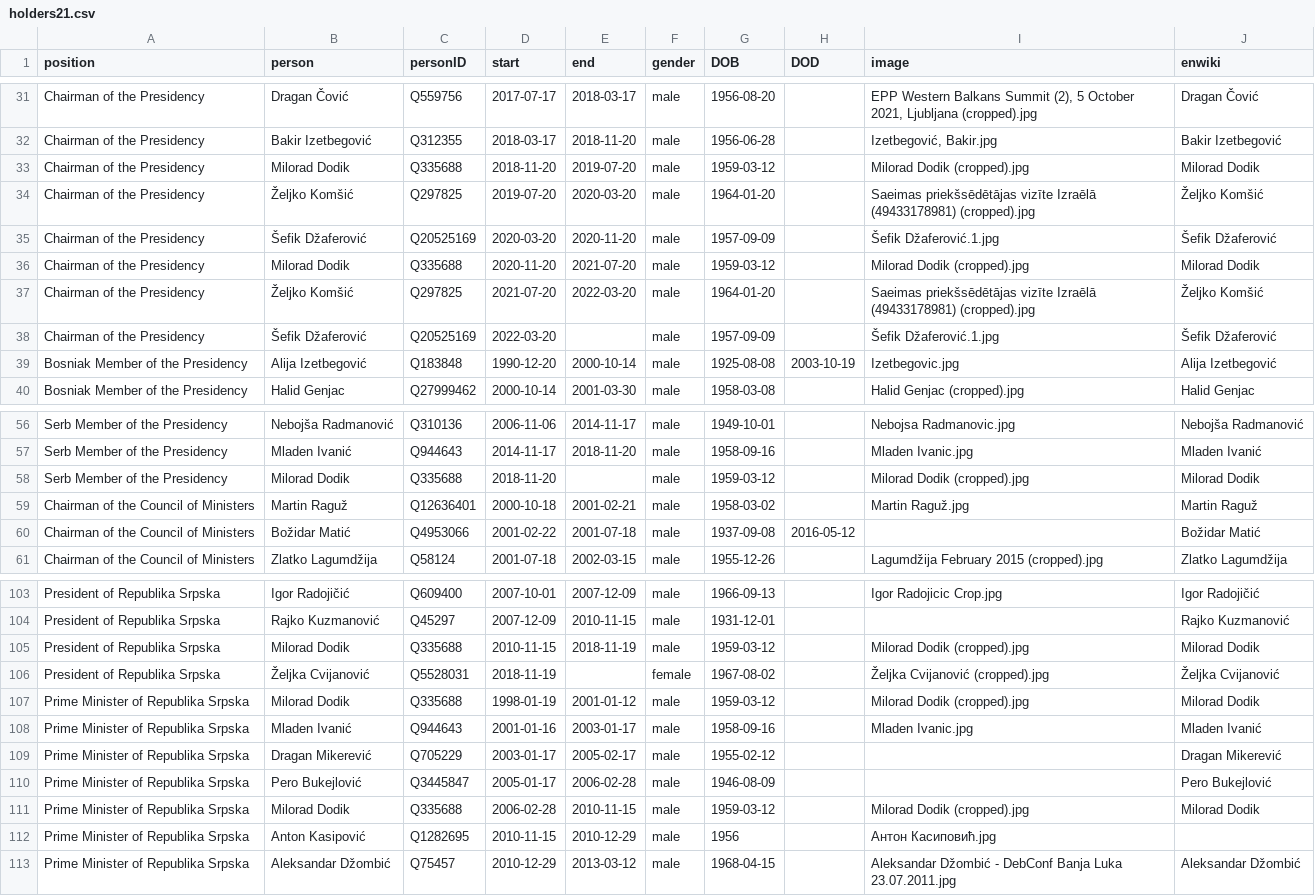
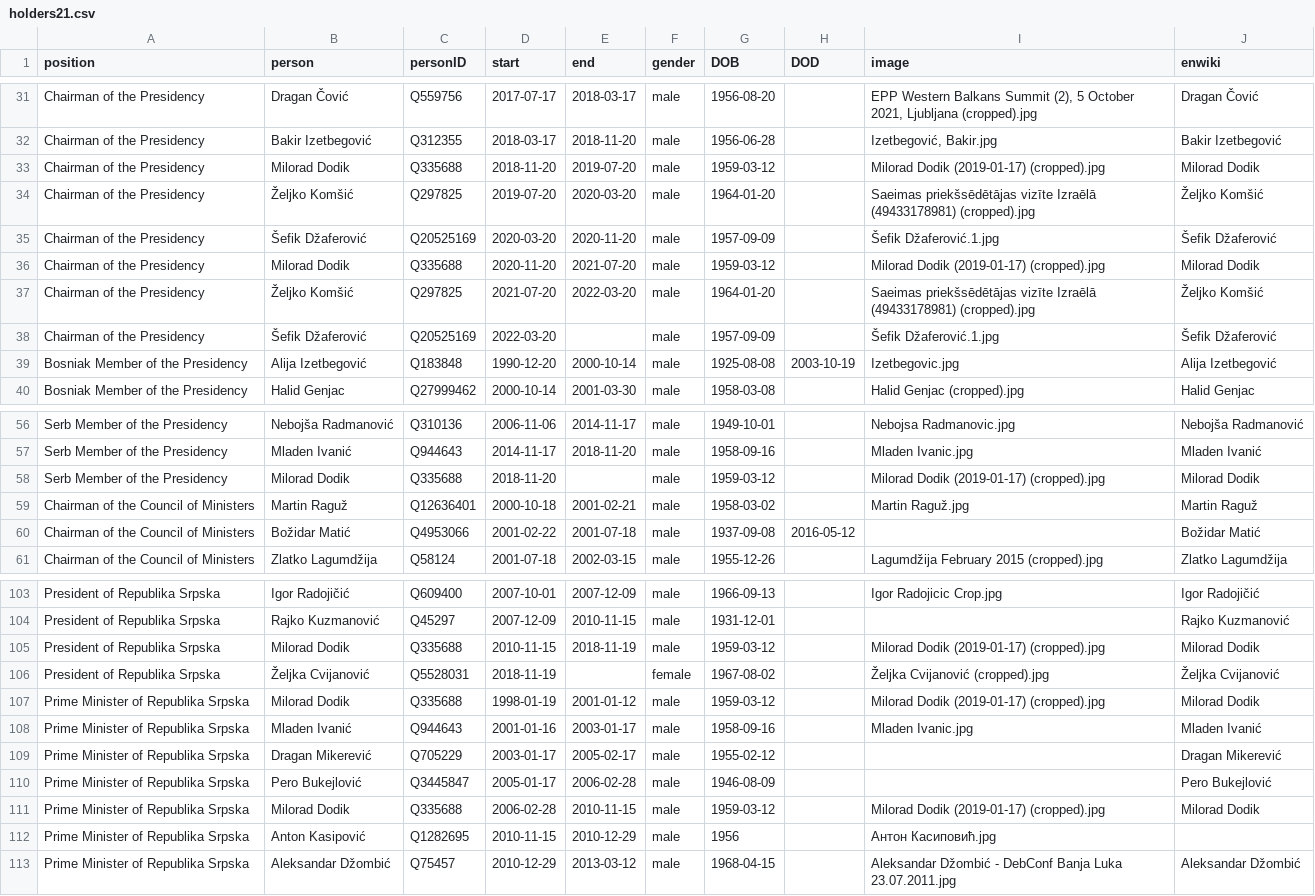
Before and after one commit to every-politician-scrapers/bosnia-herzegovina-ministers, a CSV file: html/holders21.csv, drawn as a sheet; only a part is shown, gaps mark what is left out.

```diff
--- a/html/holders21.csv
+++ b/html/holders21.csv
@@ -32,6 +32,6 @@ Chairman of the Presidency,Dragan Čović,Q559756,2017-07-17,2018-03-17,male,195
 Chairman of the Presidency,Bakir Izetbegović,Q312355,2018-03-17,2018-11-20,male,1956-06-28,,"Izetbegović, Bakir.jpg",Bakir Izetbegović
-Chairman of the Presidency,Milorad Dodik,Q335688,2018-11-20,2019-07-20,male,1959-03-12,,Milorad Dodik (cropped).jpg,Milorad Dodik
+Chairman of the Presidency,Milorad Dodik,Q335688,2018-11-20,2019-07-20,male,1959-03-12,,Milorad Dodik (2019-01-17) (cropped).jpg,Milorad Dodik
 Chairman of the Presidency,Željko Komšić,Q297825,2019-07-20,2020-03-20,male,1964-01-20,,Saeimas priekšsēdētājas vizīte Izraēlā (49433178981) (cropped).jpg,Željko Komšić
 Chairman of the Presidency,Šefik Džaferović,Q20525169,2020-03-20,2020-11-20,male,1957-09-09,,Šefik Džaferović.1.jpg,Šefik Džaferović
-Chairman of the Presidency,Milorad Dodik,Q335688,2020-11-20,2021-07-20,male,1959-03-12,,Milorad Dodik (cropped).jpg,Milorad Dodik
+Chairman of the Presidency,Milorad Dodik,Q335688,2020-11-20,2021-07-20,male,1959-03-12,,Milorad Dodik (2019-01-17) (cropped).jpg,Milorad Dodik
 Chairman of the Presidency,Željko Komšić,Q297825,2021-07-20,2022-03-20,male,1964-01-20,,Saeimas priekšsēdētājas vizīte Izraēlā (49433178981) (cropped).jpg,Željko Komšić
@@ -57,3 +57,3 @@ Serb Member of the Presidency,Nebojša Radmanović,Q310136,2006-11-06,2014-11-17
 Serb Member of the Presidency,Mladen Ivanić,Q944643,2014-11-17,2018-11-20,male,1958-09-16,,Mladen Ivanic.jpg,Mladen Ivanić
-Serb Member of the Presidency,Milorad Dodik,Q335688,2018-11-20,,male,1959-03-12,,Milorad Dodik (cropped).jpg,Milorad Dodik
+Serb Member of the Presidency,Milorad Dodik,Q335688,2018-11-20,,male,1959-03-12,,Milorad Dodik (2019-01-17) (cropped).jpg,Milorad Dodik
 Chairman of the Council of Ministers,Martin Raguž,Q12636401,2000-10-18,2001-02-21,male,1958-03-02,,Martin Raguž.jpg,Martin Raguž
@@ -104,5 +104,5 @@ President of Republika Srpska,Igor Radojičić,Q609400,2007-10-01,2007-12-09,mal
 President of Republika Srpska,Rajko Kuzmanović,Q45297,2007-12-09,2010-11-15,male,1931-12-01,,,Rajko Kuzmanović
-President of Republika Srpska,Milorad Dodik,Q335688,2010-11-15,2018-11-19,male,1959-03-12,,Milorad Dodik (cropped).jpg,Milorad Dodik
+President of Republika Srpska,Milorad Dodik,Q335688,2010-11-15,2018-11-19,male,1959-03-12,,Milorad Dodik (2019-01-17) (cropped).jpg,Milorad Dodik
 President of Republika Srpska,Željka Cvijanović,Q5528031,2018-11-19,,female,1967-08-02,,Željka Cvijanović (cropped).jpg,Željka Cvijanović
-Prime Minister of Republika Srpska,Milorad Dodik,Q335688,1998-01-19,2001-01-12,male,1959-03-12,,Milorad Dodik (cropped).jpg,Milorad Dodik
+Prime Minister of Republika Srpska,Milorad Dodik,Q335688,1998-01-19,2001-01-12,male,1959-03-12,,Milorad Dodik (2019-01-17) (cropped).jpg,Milorad Dodik
 Prime Minister of Republika Srpska,Mladen Ivanić,Q944643,2001-01-16,2003-01-17,male,1958-09-16,,Mladen Ivanic.jpg,Mladen Ivanić
@@ -110,3 +110,3 @@ Prime Minister of Republika Srpska,Dragan Mikerević,Q705229,2003-01-17,2005-02-
 Prime Minister of Republika Srpska,Pero Bukejlović,Q3445847,2005-01-17,2006-02-28,male,1946-08-09,,,Pero Bukejlović
-Prime Minister of Republika Srpska,Milorad Dodik,Q335688,2006-02-28,2010-11-15,male,1959-03-12,,Milorad Dodik (cropped).jpg,Milorad Dodik
+Prime Minister of Republika Srpska,Milorad Dodik,Q335688,2006-02-28,2010-11-15,male,1959-03-12,,Milorad Dodik (2019-01-17) (cropped).jpg,Milorad Dodik
 Prime Minister of Republika Srpska,Anton Kasipović,Q1282695,2010-11-15,2010-12-29,male,1956,,Антон Касиповић.jpg,
```
Also changed, not shown: html/current.csv.
